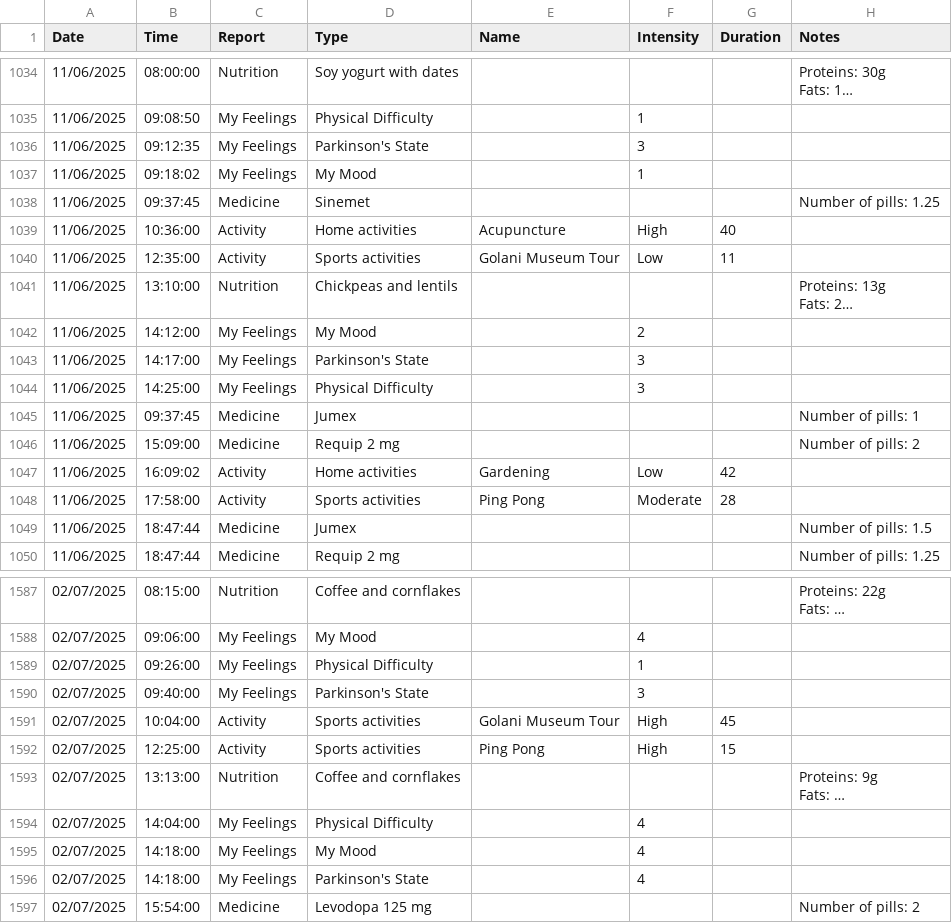
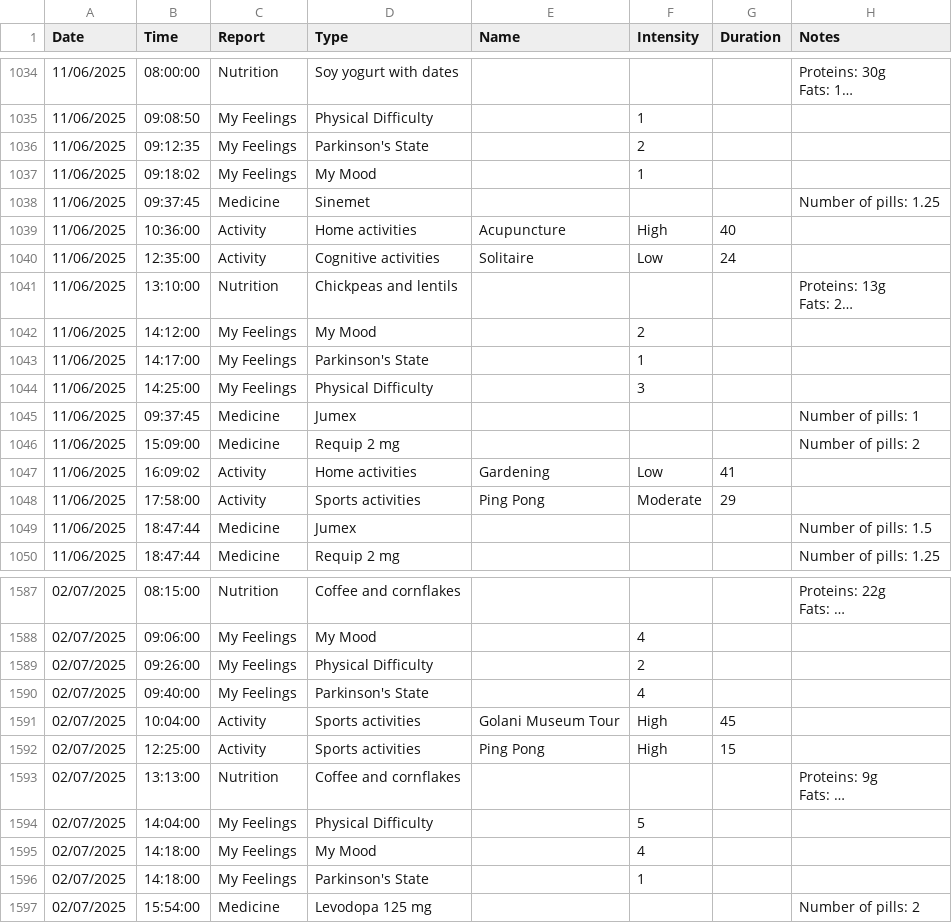
Before and after one commit to OmerFatal/FinalProject_Parkinson-s_Visualization, a CSV file: Phase_B/capstone-app/public/data/daily_data.csv, drawn as a sheet; only a part is shown, gaps mark what is left out; long unchanged cells end in …; the diff covers the shown part only; the diff names each change by its address in the sheet, - before the commit and + after, or states it on an @@ line.

```diff
--- a/Phase_B/capstone-app/public/data/daily_data.csv
+++ b/Phase_B/capstone-app/public/data/daily_data.csv
-F1036 (Intensity): 3
+F1036 (Intensity): 2
-D1040 (Type): Sports activities
+D1040 (Type): Cognitive activities
-E1040 (Name): Golani Museum Tour
+E1040 (Name): Solitaire
-G1040 (Duration): 11
+G1040 (Duration): 24
-F1043 (Intensity): 3
+F1043 (Intensity): 1
-G1047 (Duration): 42
+G1047 (Duration): 41
-G1048 (Duration): 28
+G1048 (Duration): 29
-F1589 (Intensity): 1
+F1589 (Intensity): 2
-F1590 (Intensity): 3
+F1590 (Intensity): 4
-F1594 (Intensity): 4
+F1594 (Intensity): 5
-F1596 (Intensity): 4
+F1596 (Intensity): 1
```
Also changed, not shown: 26 edited cells elsewhere in this file, 2 other files.
